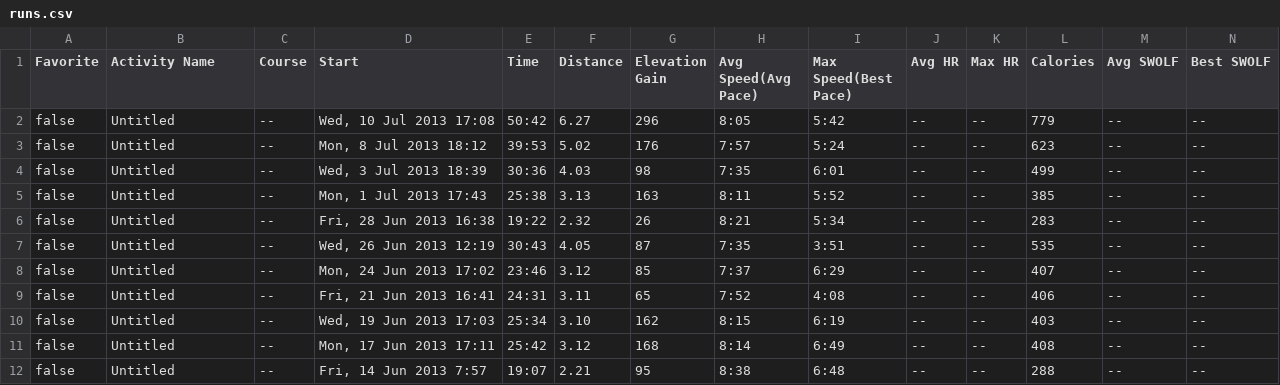
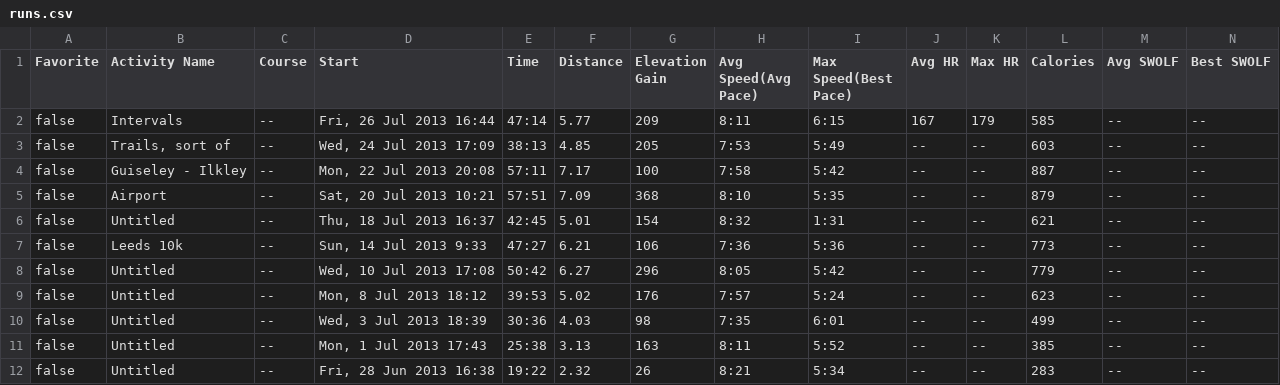
Before and after one commit to makeusabrew/paynedigital.com, a CSV file: public/running/data/runs.csv, drawn as a sheet; only a part is shown; the shorter side is filled out with more unchanged rows; rows hold the shown columns only; the diff names each change by its address in the sheet, - before the commit and + after, or states it on an @@ line.

Commit message:
add recent runs

```diff
--- a/public/running/data/runs.csv
+++ b/public/running/data/runs.csv
+row 2: false | Intervals | -- | Fri, 26 Jul 2013 16:44 | 47:14 | 5.77 | 209 | 8:11 | 6:15 | 167 | 179 | 585 | -- | --
+row 3: false | Trails, sort of | -- | Wed, 24 Jul 2013 17:09 | 38:13 | 4.85 | 205 | 7:53 | 5:49 | -- | -- | 603 | -- | --
+row 4: false | Guiseley - Ilkley | -- | Mon, 22 Jul 2013 20:08 | 57:11 | 7.17 | 100 | 7:58 | 5:42 | -- | -- | 887 | -- | --
+row 5: false | Airport | -- | Sat, 20 Jul 2013 10:21 | 57:51 | 7.09 | 368 | 8:10 | 5:35 | -- | -- | 879 | -- | --
+row 6: false | Untitled | -- | Thu, 18 Jul 2013 16:37 | 42:45 | 5.01 | 154 | 8:32 | 1:31 | -- | -- | 621 | -- | --
+row 7: false | Leeds 10k | -- | Sun, 14 Jul 2013 9:33 | 47:27 | 6.21 | 106 | 7:36 | 5:36 | -- | -- | 773 | -- | --
```
